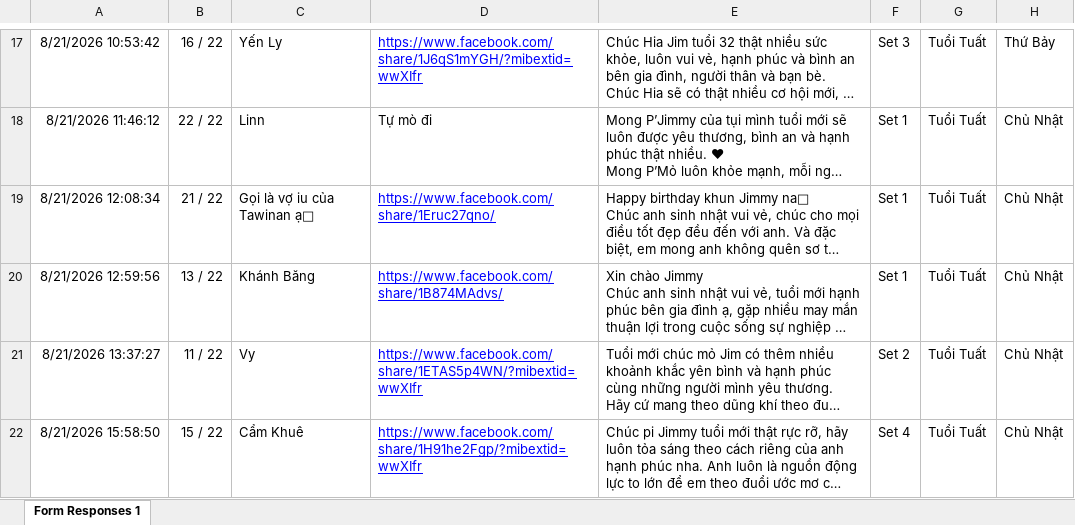
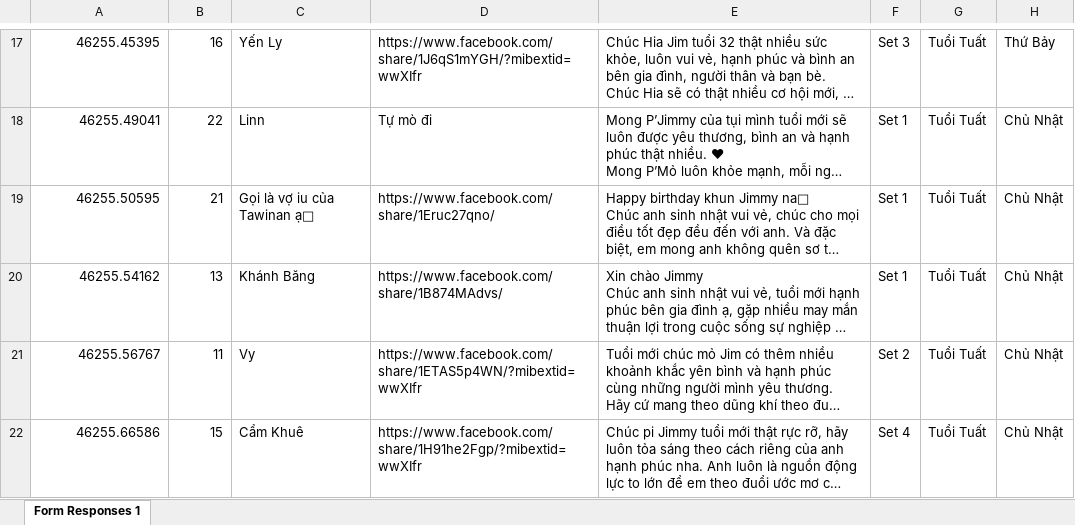
Before and after one commit to thaont124/jimmy-32nd-birthday, an Excel workbook: Minigame Sinh Nhật P'Jim (Responses).xlsx, sheet Form Responses 1, drawn as a sheet; only a part is shown, gaps mark what is left out; long unchanged cells end in …; values as stored, in another font and other column widths than the file's, no borders; charts and pictures and table styles not drawn; the diff covers the shown part only; the diff names each change by its address in the sheet, - before the commit and + after, or states it on an @@ line.

```diff
--- a/Minigame Sinh Nhật P'Jim (Responses).xlsx (sheet Form Responses 1)
+++ b/Minigame Sinh Nhật P'Jim (Responses).xlsx (sheet Form Responses 1)
-A17: 8/21/2026 10:53:42
+A17: 46255.45395
-B17: 16 / 22
+B17: 16
@@ D17 underline: on → off, text colour: #0000FF → black @@
-A18: 8/21/2026 11:46:12
+A18: 46255.49041
-B18: 22 / 22
+B18: 22
-A19: 8/21/2026 12:08:34
+A19: 46255.50595
-B19: 21 / 22
+B19: 21
@@ D19:D22 underline: on → off, text colour: #0000FF → black @@
-A20: 8/21/2026 12:59:56
+A20: 46255.54162
-B20: 13 / 22
+B20: 13
-A21: 8/21/2026 13:37:27
+A21: 46255.56767
-B21: 11 / 22
+B21: 11
-A22: 8/21/2026 15:58:50
+A22: 46255.66586
-B22: 15 / 22
+B22: 15
```
Also changed, not shown: 44 edited cells and cell formats elsewhere in this sheet, charts or pictures, 3 other files.
